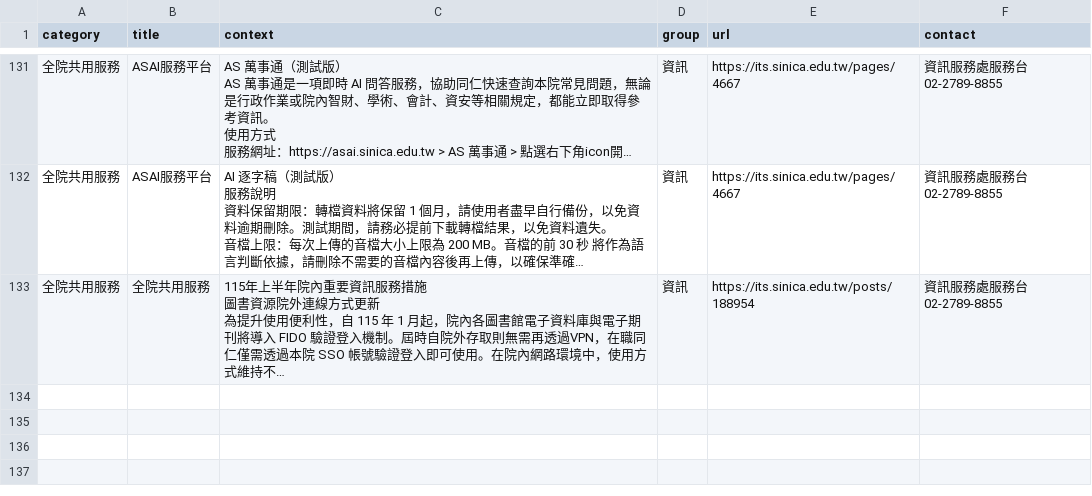
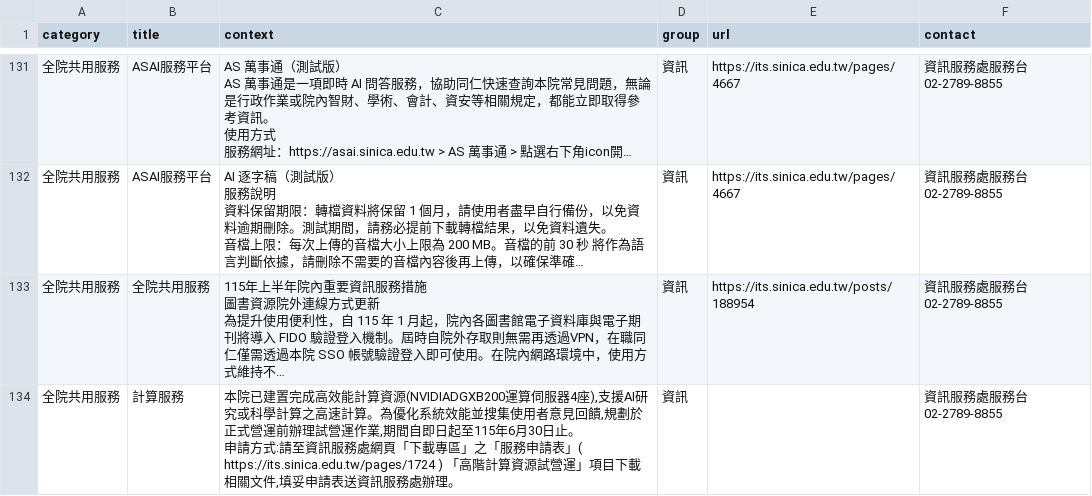
Before and after one commit to chungdaw/AS-FAQ-PREVIEW, a CSV file: source/AS-ITS.csv, drawn as a sheet; only a part is shown, gaps mark what is left out; long unchanged cells end in …; ↵ is a line break in a cell; the diff names each change by its address in the sheet, - before the commit and + after, or states it on an @@ line.

```diff
--- a/source/AS-ITS.csv
+++ b/source/AS-ITS.csv
+row 134: 全院共用服務 | 計算服務 | 本院已建置完成高效能計算資源(NVIDIADGXB200運算伺服器4座),支援AI研究或科學計算之高速計算。為優化系統效能並搜集使用者意見回饋,規劃於正式營運前辦理試營運作業,期間自即日起至115年6月30日止。 ↵ 申請方式:請至資訊服務處網頁「下載專區」之「服務申請表」( https://its.sinica.edu.tw/pages/1724 ) 「高階計算資源試營運」項目下載相關文件,填妥申請表送資訊服務處辦理。 | 資訊 |  | 資訊服務處服務台 02-2789-8855
```
Also changed, not shown: 1 other file.
